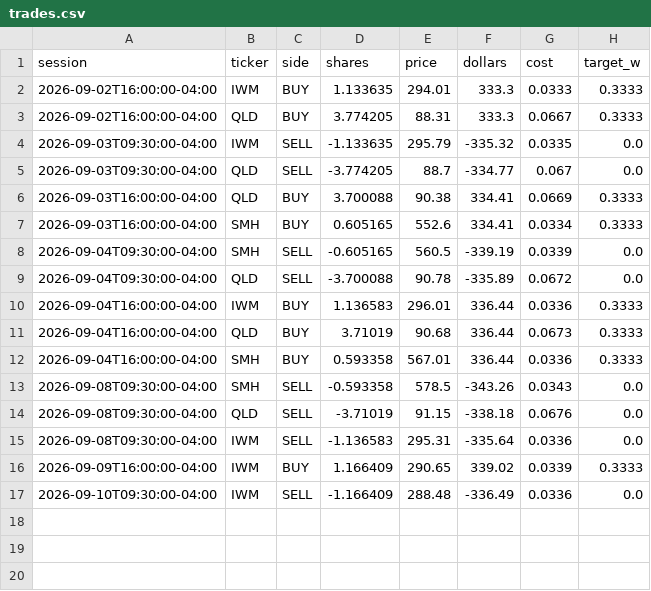
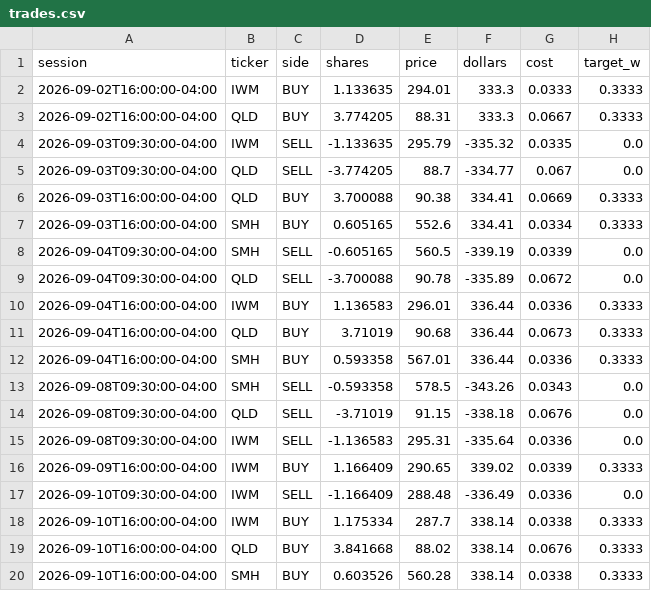
Before and after one commit to CSAyush/quantbot, a CSV file: paper_state/hf/accounts/shadow-wide/trades.csv, drawn as a sheet; the diff names each change by its address in the sheet, - before the commit and + after, or states it on an @@ line.

Commit message:
paper: 2026-09-10 22:37 UTC

```diff
--- a/paper_state/hf/accounts/shadow-wide/trades.csv
+++ b/paper_state/hf/accounts/shadow-wide/trades.csv
+row 18: 2026-09-10T16:00:00-04:00 | IWM | BUY | 1.175334 | 287.7 | 338.14 | 0.0338 | 0.3333
+row 19: 2026-09-10T16:00:00-04:00 | QLD | BUY | 3.841668 | 88.02 | 338.14 | 0.0676 | 0.3333
+row 20: 2026-09-10T16:00:00-04:00 | SMH | BUY | 0.603526 | 560.28 | 338.14 | 0.0338 | 0.3333
```
Also changed, not shown: paper_state/hf/history.csv, paper_state/hf/trades.csv, 5 other files.
